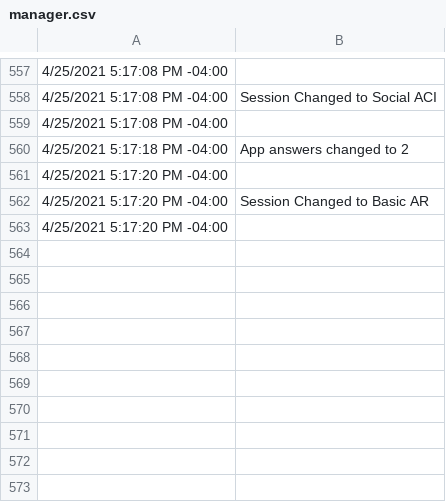
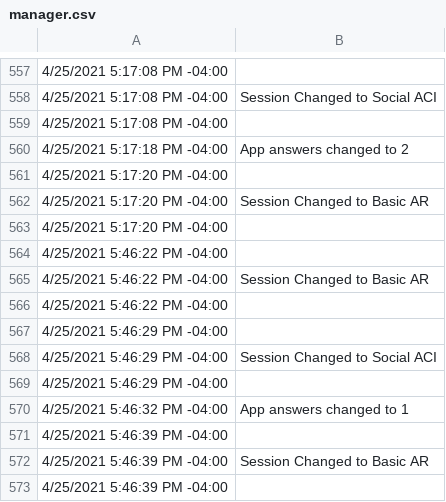
Before and after one commit to ShGoldfish/FaceDetectionOnHoloLens2, a CSV file: manager.csv, drawn as a sheet; only a part is shown, gaps mark what is left out; the diff names each change by its address in the sheet, - before the commit and + after, or states it on an @@ line.

```diff
--- a/manager.csv
+++ b/manager.csv
+row 564: 4/25/2021 5:46:22 PM -04:00
+row 565: 4/25/2021 5:46:22 PM -04:00 | Session Changed to Basic AR
+row 566: 4/25/2021 5:46:22 PM -04:00
+row 567: 4/25/2021 5:46:29 PM -04:00
+row 568: 4/25/2021 5:46:29 PM -04:00 | Session Changed to Social ACI
+row 569: 4/25/2021 5:46:29 PM -04:00
+row 570: 4/25/2021 5:46:32 PM -04:00 | App answers changed to 1
+row 571: 4/25/2021 5:46:39 PM -04:00
+row 572: 4/25/2021 5:46:39 PM -04:00 | Session Changed to Basic AR
+row 573: 4/25/2021 5:46:39 PM -04:00
```
Also changed, not shown: Email.csv, Fitbit.csv, 3 other files.
